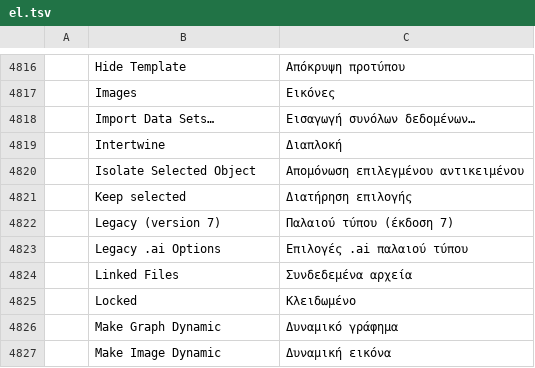
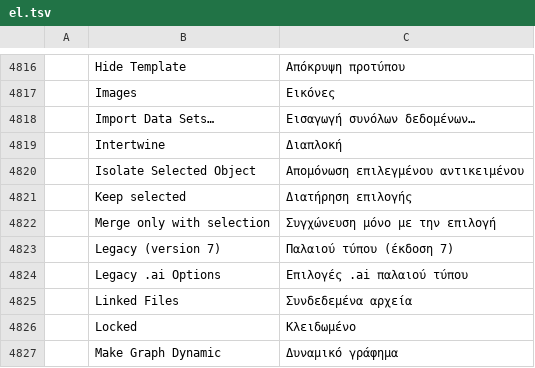
Before and after one commit to 00xJS/vectorcraft, a TSV file: crates/ui-egui/src/i18n/el.tsv, drawn as a sheet; only a part is shown, gaps mark what is left out; the shorter side is filled out with more unchanged rows; the diff names each change by its address in the sheet, - before the commit and + after, or states it on an @@ line.

```diff
--- a/crates/ui-egui/src/i18n/el.tsv
+++ b/crates/ui-egui/src/i18n/el.tsv
+row 4822:  | Merge only with selection | Συγχώνευση μόνο με την επιλογή
```
Also changed, not shown: crates/ui-egui/src/i18n/bg.tsv, crates/ui-egui/src/i18n/fr.tsv, 24 other files.
